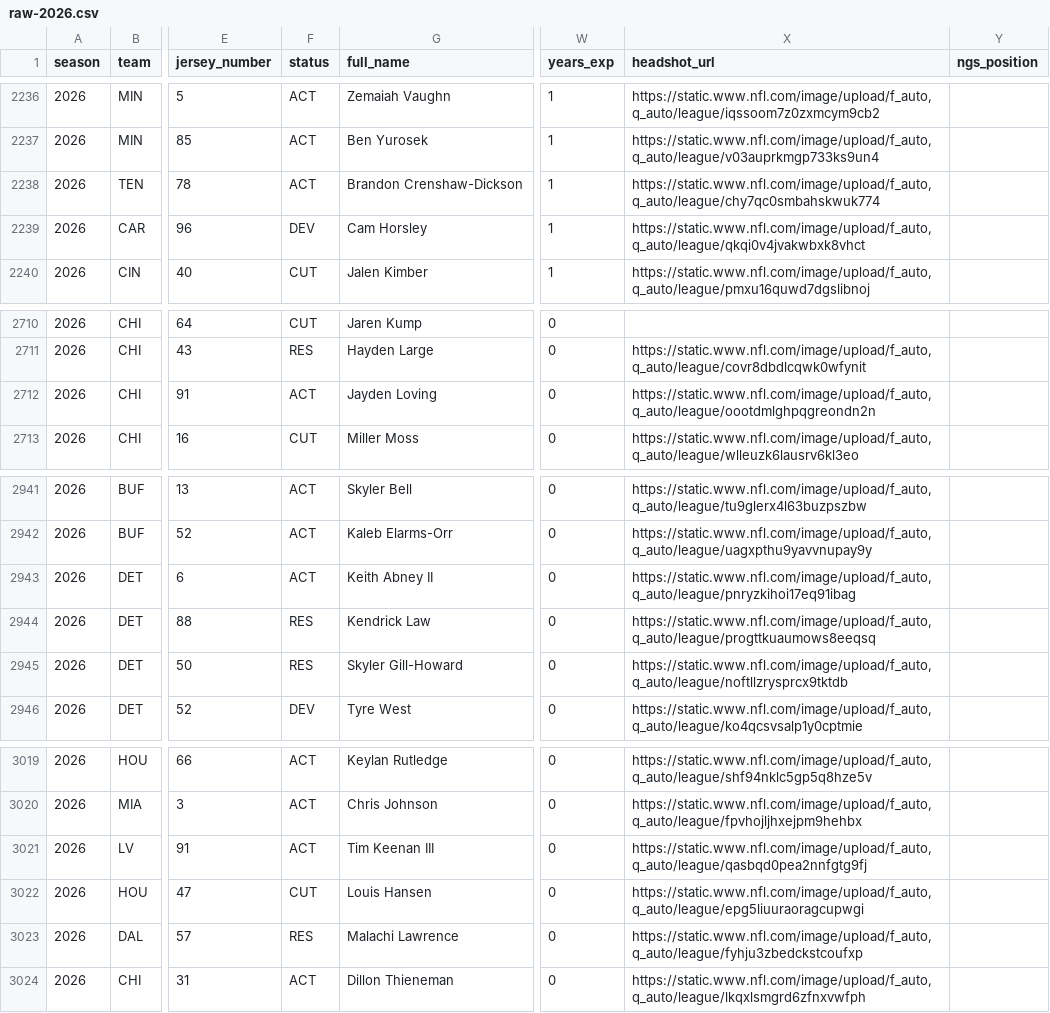
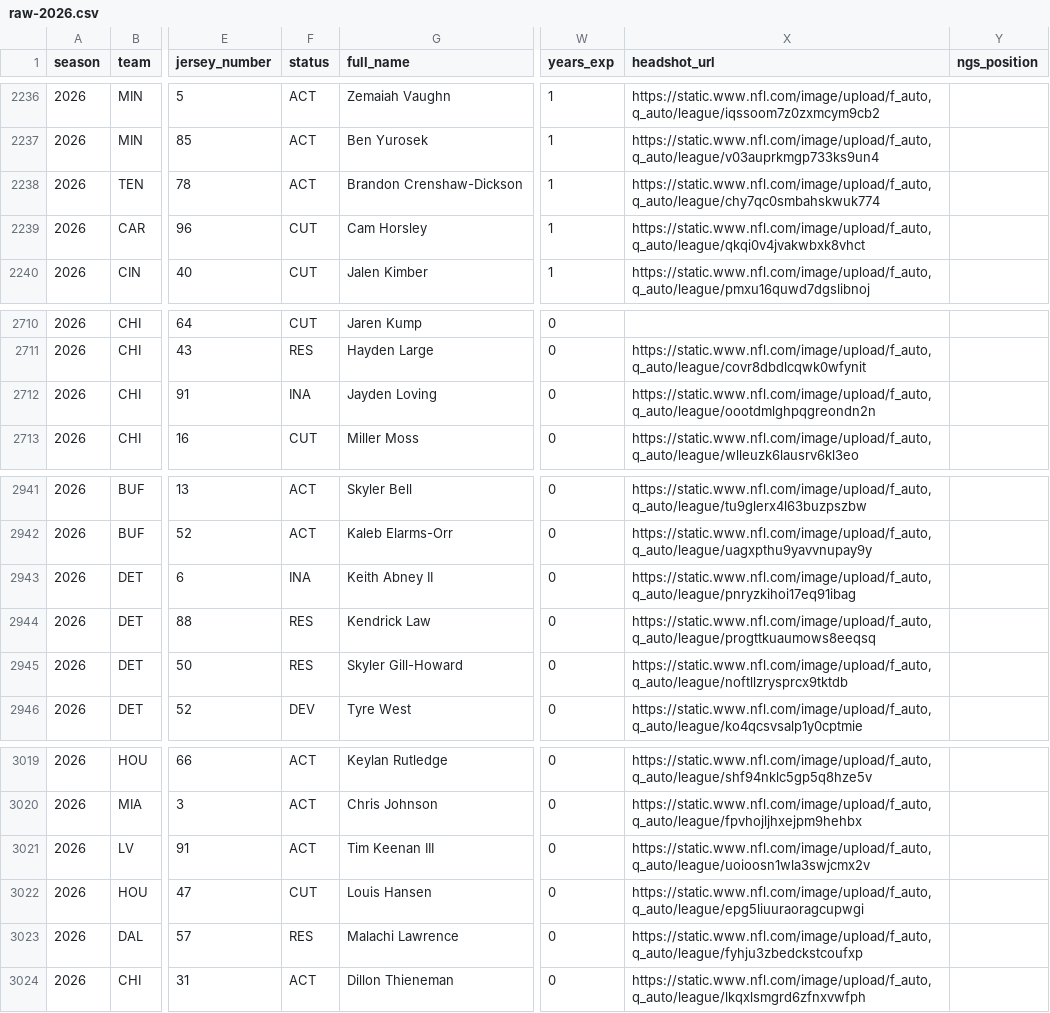
Before and after one commit to Lolindhir/fantasy-app, a CSV file: data-source/providers/nflverse/rosters/raw-2026.csv, drawn as a sheet; only a part is shown, gaps mark what is left out; the diff covers the shown part only; the diff names each change by its address in the sheet, - before the commit and + after, or states it on an @@ line.

```diff
--- a/data-source/providers/nflverse/rosters/raw-2026.csv
+++ b/data-source/providers/nflverse/rosters/raw-2026.csv
-F2239 (status): DEV
+F2239 (status): CUT
-F2712 (status): ACT
+F2712 (status): INA
-F2943 (status): ACT
+F2943 (status): INA
-X3021 (headshot_url): https://static.www.nfl.com/image/upload/f_auto,q_auto/league/qasbqd0pea2nnfgtg9fj
+X3021 (headshot_url): https://static.www.nfl.com/image/upload/f_auto,q_auto/league/uoioosn1wla3swjcmx2v
```
Also changed, not shown: 11 edited cells elsewhere in this file, data-source/providers/nflverse/schedule-odds/raw-latest.csv, 17 other files.
